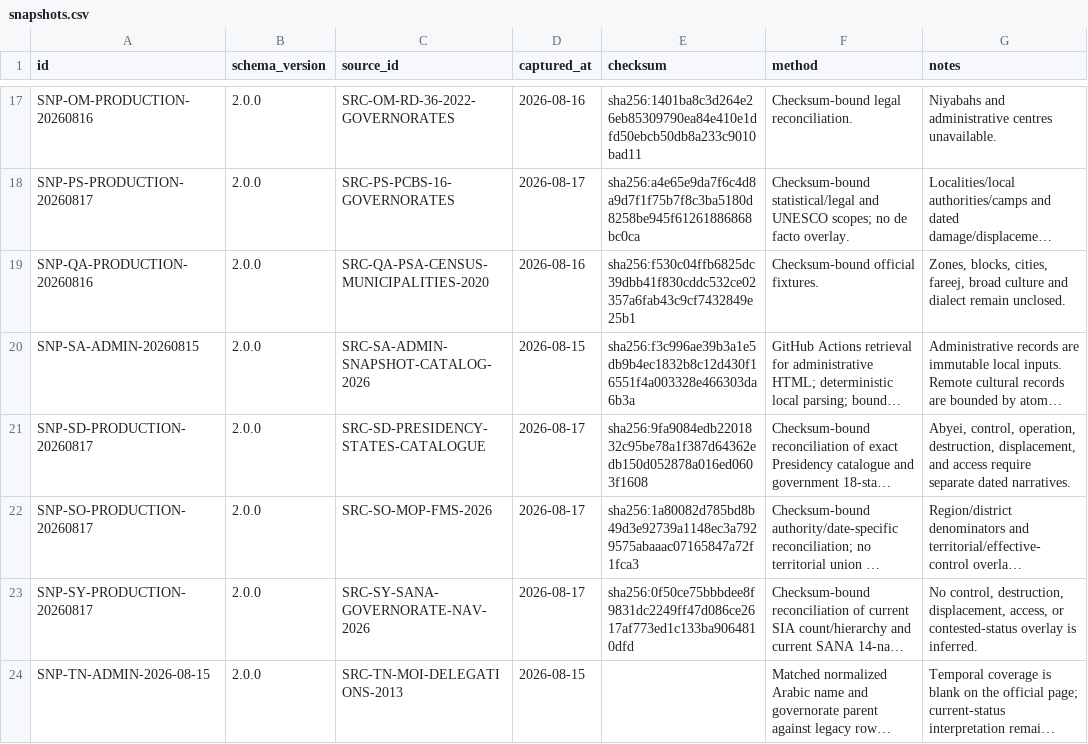
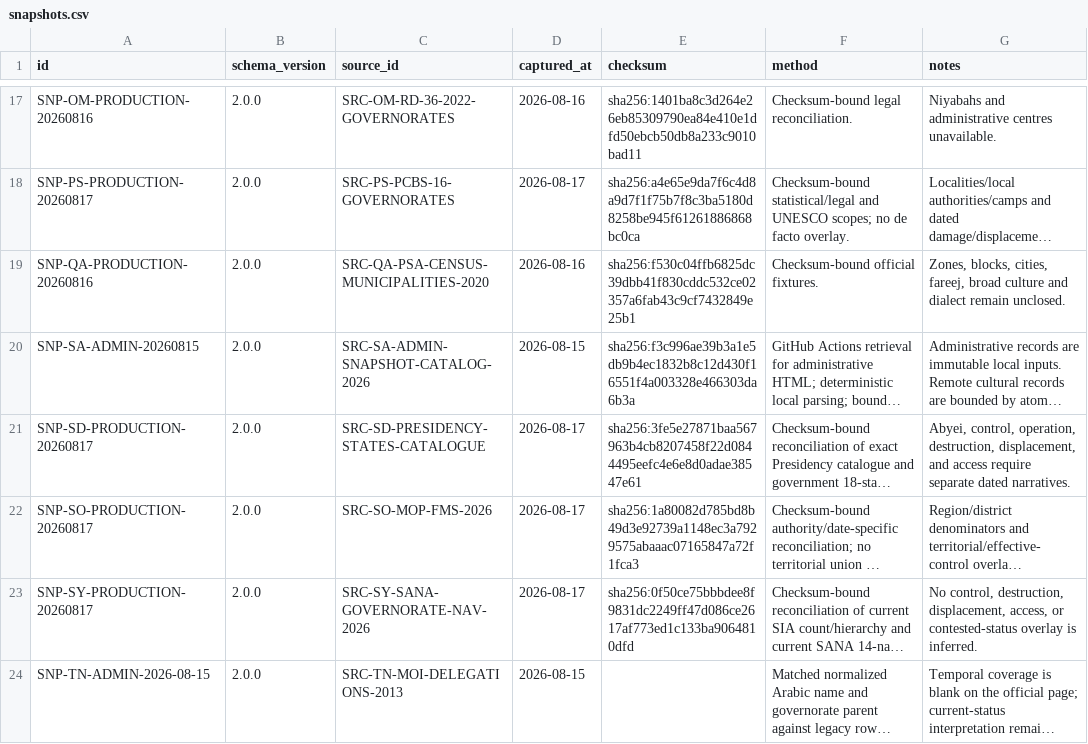
Before and after one commit to hishamalmushrea-cloud/arab, a CSV file: generated/csv/snapshots.csv, drawn as a sheet; only a part is shown, gaps mark what is left out; long unchanged cells end in …; the diff names each change by its address in the sheet, - before the commit and + after, or states it on an @@ line.

```diff
--- a/generated/csv/snapshots.csv
+++ b/generated/csv/snapshots.csv
-E21 (checksum): sha256:9fa9084edb2201832c95be78a1f387d64362edb150d052878a016ed0603f1608
+E21 (checksum): sha256:3fe5e27871baa567963b4cb8207458f22d0844495eefc4e6e8d0adae38547e61
```
Also changed, not shown: generated/csv/sources.csv, 29 other files.
